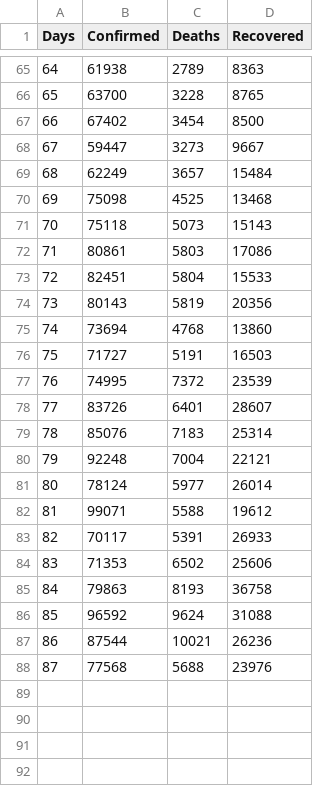
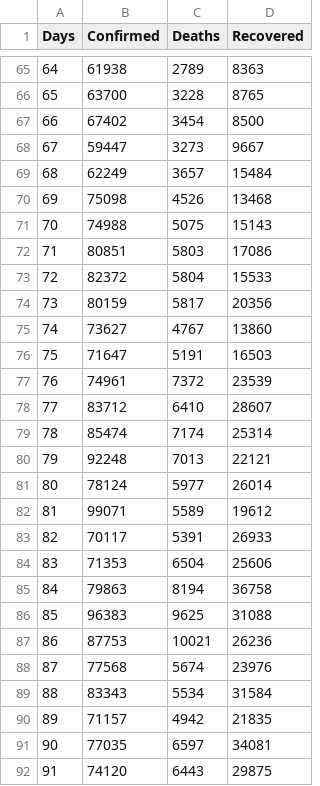
Before and after one commit to sahasuman343/COVID-19-data, a CSV file: time_series_covid19_dailydf_global.csv, drawn as a sheet; only a part is shown, gaps mark what is left out.

```diff
--- a/time_series_covid19_dailydf_global.csv
+++ b/time_series_covid19_dailydf_global.csv
@@ -69,20 +69,24 @@
 68,62249,3657,15484
-69,75098,4525,13468
-70,75118,5073,15143
-71,80861,5803,17086
-72,82451,5804,15533
-73,80143,5819,20356
-74,73694,4768,13860
-75,71727,5191,16503
-76,74995,7372,23539
-77,83726,6401,28607
-78,85076,7183,25314
-79,92248,7004,22121
+69,75098,4526,13468
+70,74988,5075,15143
+71,80851,5803,17086
+72,82372,5804,15533
+73,80159,5817,20356
+74,73627,4767,13860
+75,71647,5191,16503
+76,74961,7372,23539
+77,83712,6410,28607
+78,85474,7174,25314
+79,92248,7013,22121
 80,78124,5977,26014
-81,99071,5588,19612
+81,99071,5589,19612
 82,70117,5391,26933
-83,71353,6502,25606
-84,79863,8193,36758
-85,96592,9624,31088
-86,87544,10021,26236
-87,77568,5688,23976
+83,71353,6504,25606
+84,79863,8194,36758
+85,96383,9625,31088
+86,87753,10021,26236
+87,77568,5674,23976
+88,83343,5534,31584
+89,71157,4942,21835
+90,77035,6597,34081
+91,74120,6443,29875
```
Also changed, not shown: time_series_covid19_confirmed_global.csv, time_series_covid19_cumudf_global.csv, 6 other files.
